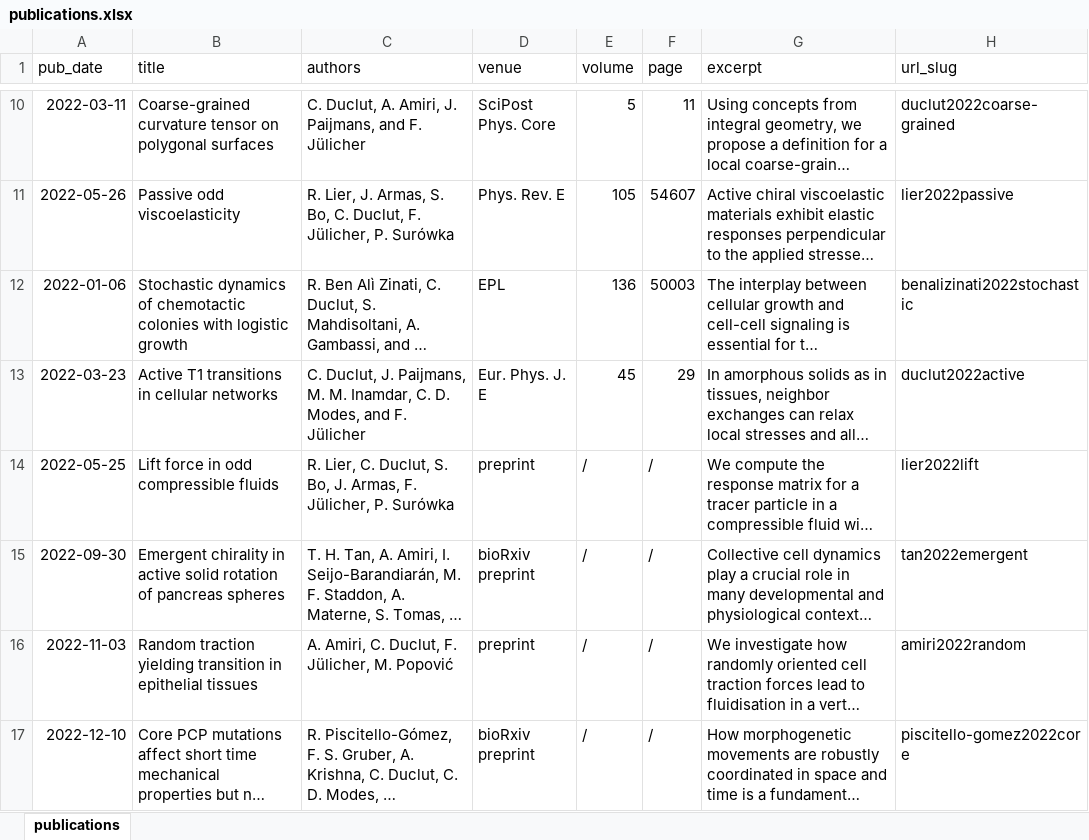
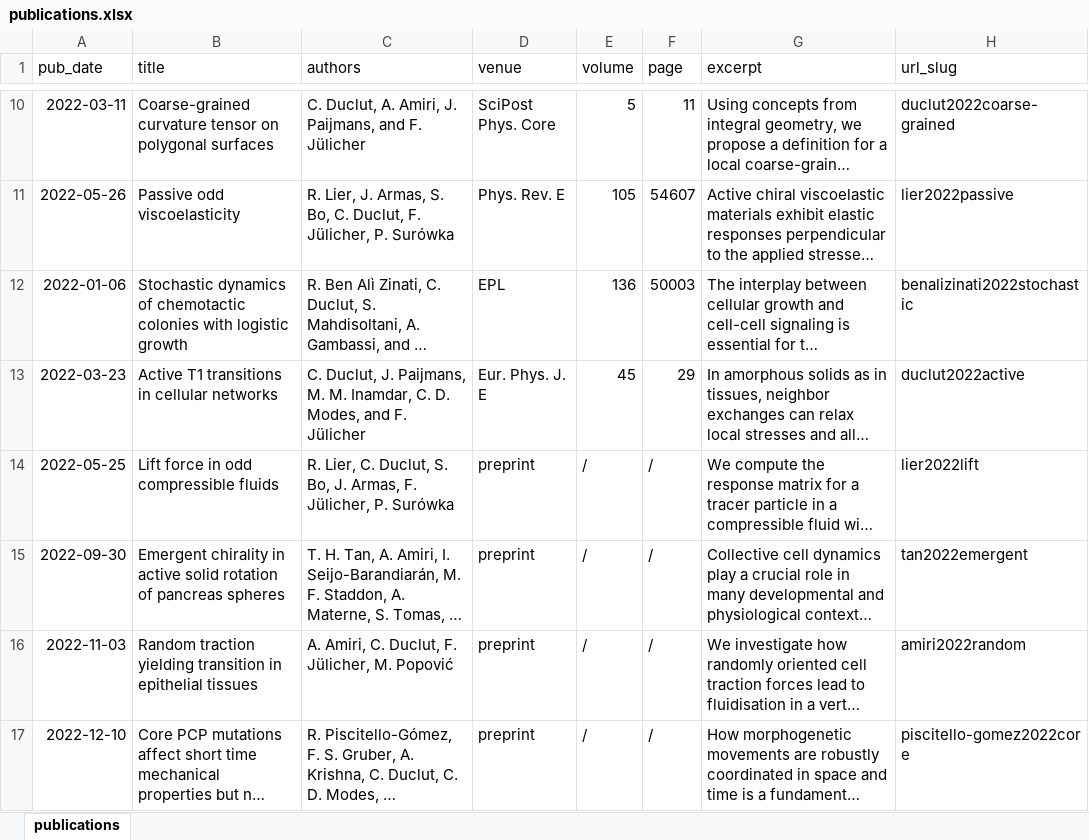
Before and after one commit to charlieduclut/charlieduclut.github.io, an Excel workbook: markdown_generator/publications.xlsx, sheet publications, drawn as a sheet; only a part is shown, gaps mark what is left out; long unchanged cells end in …; values as stored, in another font and other column widths than the file's, no borders; the diff names each change by its address in the sheet, - before the commit and + after, or states it on an @@ line.

```diff
--- a/markdown_generator/publications.xlsx (sheet publications)
+++ b/markdown_generator/publications.xlsx (sheet publications)
-D15 (venue): bioRxiv preprint
+D15 (venue): preprint
-D17 (venue): bioRxiv preprint
+D17 (venue): preprint
```
Also changed, not shown: 22 other files.
